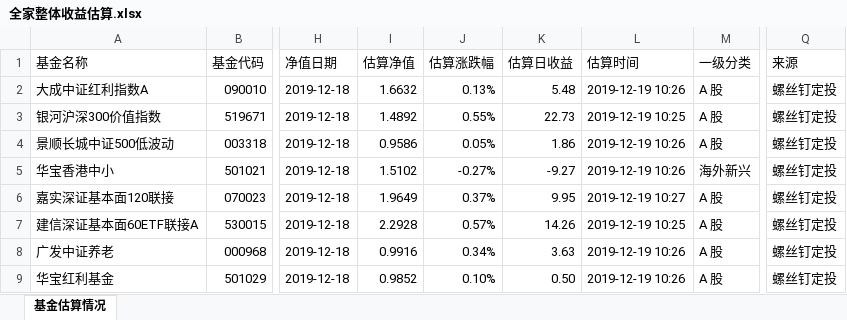
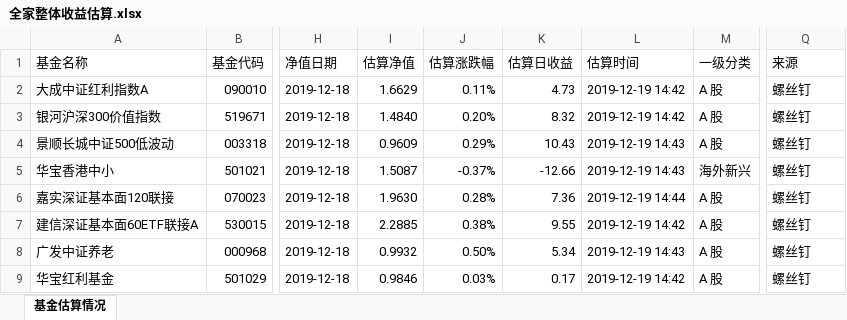
Before and after one commit to klq26/finance-data, an Excel workbook: scripts/output/201912/全家/全家整体收益估算.xlsx, sheet 基金估算情况, drawn as a sheet; only a part is shown, gaps mark what is left out; values as stored, in another font and other column widths than the file's, no cell formats; the diff covers the shown part only; the diff names each change by its address in the sheet, - before the commit and + after, or states it on an @@ line.

```diff
--- a/scripts/output/201912/全家/全家整体收益估算.xlsx (sheet 基金估算情况)
+++ b/scripts/output/201912/全家/全家整体收益估算.xlsx (sheet 基金估算情况)
-I2 (估算净值): 1.6632
+I2 (估算净值): 1.6629
-J2 (估算涨跌幅): 0.13%
+J2 (估算涨跌幅): 0.11%
-K2 (估算日收益): 5.48
+K2 (估算日收益): 4.73
-L2 (估算时间): 2019-12-19 10:26
+L2 (估算时间): 2019-12-19 14:42
-Q2:Q9 (来源): 螺丝钉定投
+Q2:Q9 (来源): 螺丝钉
-I3 (估算净值): 1.4892
+I3 (估算净值): 1.4840
-J3 (估算涨跌幅): 0.55%
+J3 (估算涨跌幅): 0.20%
-K3 (估算日收益): 22.73
+K3 (估算日收益): 8.32
-L3 (估算时间): 2019-12-19 10:25
+L3 (估算时间): 2019-12-19 14:42
-I4 (估算净值): 0.9586
+I4 (估算净值): 0.9609
-J4 (估算涨跌幅): 0.05%
+J4 (估算涨跌幅): 0.29%
-K4 (估算日收益): 1.86
+K4 (估算日收益): 10.43
-L4:L5 (估算时间): 2019-12-19 10:26
+L4:L5 (估算时间): 2019-12-19 14:43
-I5 (估算净值): 1.5102
+I5 (估算净值): 1.5087
-J5 (估算涨跌幅): -0.27%
+J5 (估算涨跌幅): -0.37%
-K5 (估算日收益): -9.27
+K5 (估算日收益): -12.66
-I6 (估算净值): 1.9649
+I6 (估算净值): 1.9630
-J6 (估算涨跌幅): 0.37%
+J6 (估算涨跌幅): 0.28%
-K6 (估算日收益): 9.95
+K6 (估算日收益): 7.36
-L6 (估算时间): 2019-12-19 10:27
+L6 (估算时间): 2019-12-19 14:44
-I7 (估算净值): 2.2928
+I7 (估算净值): 2.2885
-J7 (估算涨跌幅): 0.57%
+J7 (估算涨跌幅): 0.38%
-K7 (估算日收益): 14.26
+K7 (估算日收益): 9.55
-L7 (估算时间): 2019-12-19 10:25
+L7 (估算时间): 2019-12-19 14:42
-I8 (估算净值): 0.9916
+I8 (估算净值): 0.9932
-J8 (估算涨跌幅): 0.34%
+J8 (估算涨跌幅): 0.50%
-K8 (估算日收益): 3.63
+K8 (估算日收益): 5.34
-L8 (估算时间): 2019-12-19 10:26
+L8 (估算时间): 2019-12-19 14:43
-I9 (估算净值): 0.9852
+I9 (估算净值): 0.9846
-J9 (估算涨跌幅): 0.10%
+J9 (估算涨跌幅): 0.03%
-K9 (估算日收益): 0.50
+K9 (估算日收益): 0.17
-L9 (估算时间): 2019-12-19 10:26
+L9 (估算时间): 2019-12-19 14:42
```
Also changed, not shown: 472 edited cells elsewhere in this sheet, cell formats, scripts/output/201912/全家/全家整体资产配置.xlsx, 14 other files.
